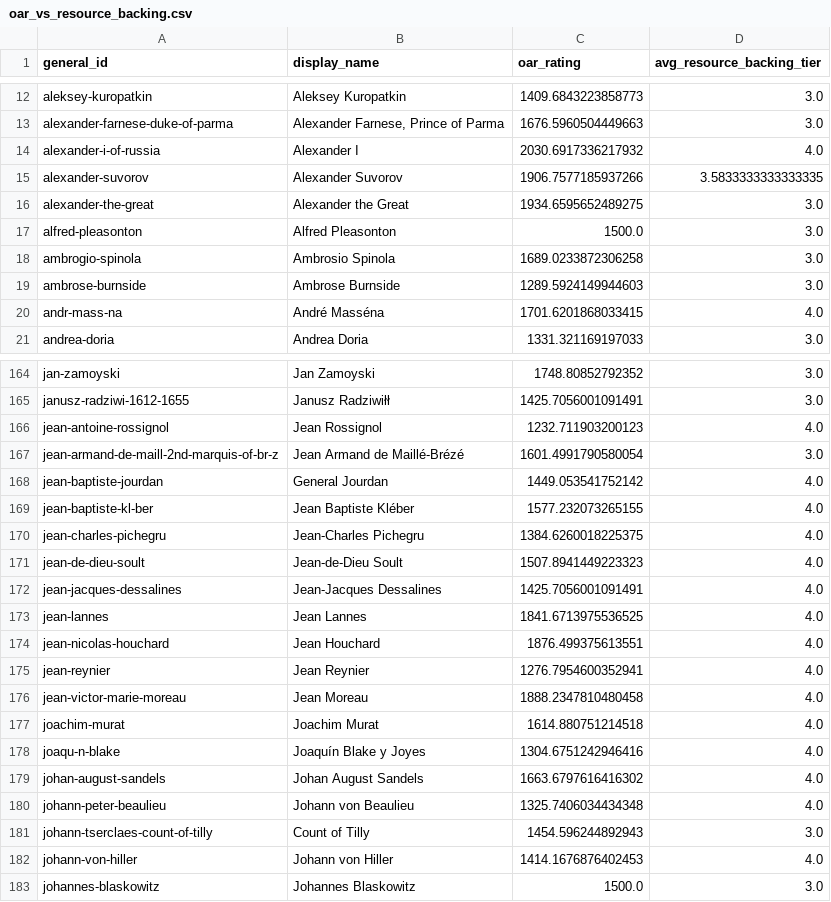
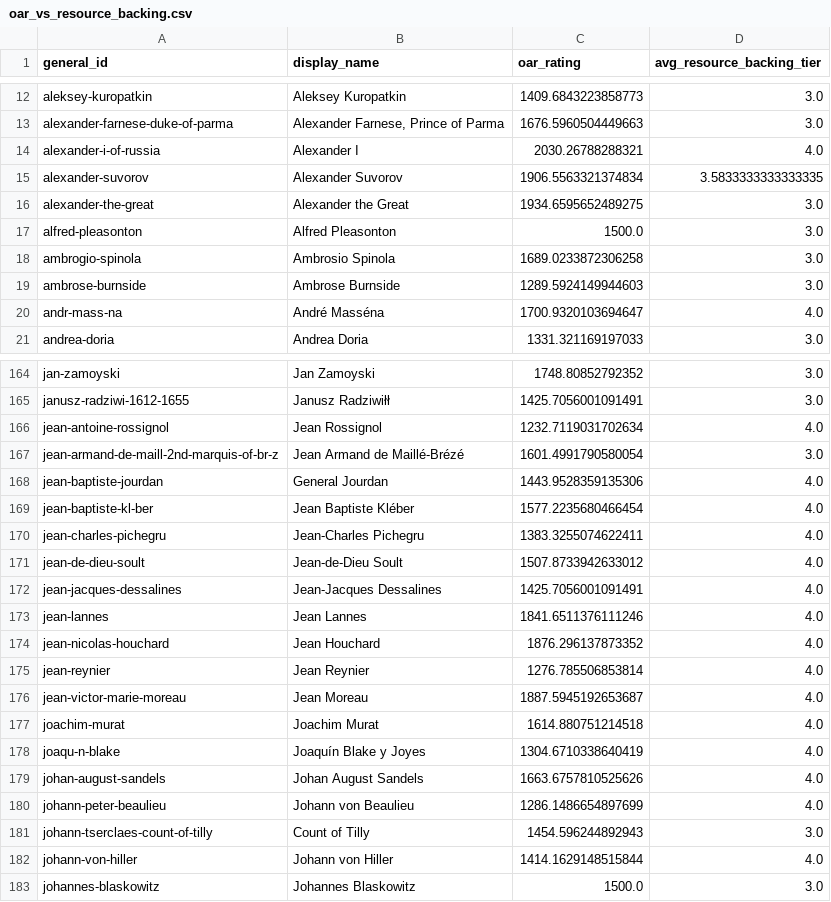
Before and after one commit to nli33/war-analyzer, a CSV file: output/viz_auto/oar_vs_resource_backing.csv, drawn as a sheet; only a part is shown, gaps mark what is left out; the diff covers the shown part only.

```diff
--- a/output/viz_auto/oar_vs_resource_backing.csv
+++ b/output/viz_auto/oar_vs_resource_backing.csv
@@ -13,4 +13,4 @@ aleksey-kuropatkin,Aleksey Kuropatkin,1409.6843223858773,3.0
 alexander-farnese-duke-of-parma,"Alexander Farnese, Prince of Parma",1676.5960504449663,3.0
-alexander-i-of-russia,Alexander I,2030.6917336217932,4.0
-alexander-suvorov,Alexander Suvorov,1906.7577185937266,3.5833333333333335
+alexander-i-of-russia,Alexander I,2030.26788288321,4.0
+alexander-suvorov,Alexander Suvorov,1906.5563321374834,3.5833333333333335
 alexander-the-great,Alexander the Great,1934.6595652489275,3.0
@@ -19,3 +19,3 @@ ambrogio-spinola,Ambrosio Spinola,1689.0233872306258,3.0
 ambrose-burnside,Ambrose Burnside,1289.5924149944603,3.0
-andr-mass-na,André Masséna,1701.6201868033415,4.0
+andr-mass-na,André Masséna,1700.9320103694647,4.0
 andrea-doria,Andrea Doria,1331.321169197033,3.0
@@ -165,19 +165,19 @@ jan-zamoyski,Jan Zamoyski,1748.80852792352,3.0
 janusz-radziwi-1612-1655,Janusz Radziwiłł,1425.7056001091491,3.0
-jean-antoine-rossignol,Jean Rossignol,1232.711903200123,4.0
+jean-antoine-rossignol,Jean Rossignol,1232.7119031702634,4.0
 jean-armand-de-maill-2nd-marquis-of-br-z,Jean Armand de Maillé-Brézé,1601.4991790580054,3.0
-jean-baptiste-jourdan,General Jourdan,1449.053541752142,4.0
-jean-baptiste-kl-ber,Jean Baptiste Kléber,1577.232073265155,4.0
-jean-charles-pichegru,Jean-Charles Pichegru,1384.6260018225375,4.0
-jean-de-dieu-soult,Jean-de-Dieu Soult,1507.8941449223323,4.0
+jean-baptiste-jourdan,General Jourdan,1443.9528359135306,4.0
+jean-baptiste-kl-ber,Jean Baptiste Kléber,1577.2235680466454,4.0
+jean-charles-pichegru,Jean-Charles Pichegru,1383.3255074622411,4.0
+jean-de-dieu-soult,Jean-de-Dieu Soult,1507.8733942633012,4.0
 jean-jacques-dessalines,Jean-Jacques Dessalines,1425.7056001091491,4.0
-jean-lannes,Jean Lannes,1841.6713975536525,4.0
-jean-nicolas-houchard,Jean Houchard,1876.499375613551,4.0
-jean-reynier,Jean Reynier,1276.7954600352941,4.0
-jean-victor-marie-moreau,Jean Moreau,1888.2347810480458,4.0
+jean-lannes,Jean Lannes,1841.6511376111246,4.0
+jean-nicolas-houchard,Jean Houchard,1876.296137873352,4.0
+jean-reynier,Jean Reynier,1276.785506853814,4.0
+jean-victor-marie-moreau,Jean Moreau,1887.5945192653687,4.0
 joachim-murat,Joachim Murat,1614.880751214518,4.0
-joaqu-n-blake,Joaquín Blake y Joyes,1304.6751242946416,4.0
-johan-august-sandels,Johan August Sandels,1663.6797616416302,4.0
-johann-peter-beaulieu,Johann von Beaulieu,1325.7406034434348,4.0
+joaqu-n-blake,Joaquín Blake y Joyes,1304.6710338640419,4.0
+johan-august-sandels,Johan August Sandels,1663.6757810525626,4.0
+johann-peter-beaulieu,Johann von Beaulieu,1286.1486654897699,4.0
 johann-tserclaes-count-of-tilly,Count of Tilly,1454.596244892943,3.0
-johann-von-hiller,Johann von Hiller,1414.1676876402453,4.0
+johann-von-hiller,Johann von Hiller,1414.1629148515844,4.0
 johannes-blaskowitz,Johannes Blaskowitz,1500.0,3.0
```
Also changed, not shown: 55 edited cells elsewhere in this file, output/viz_auto/ranking_tables_categories.csv, output/viz_auto/ranking_tables_composite.csv, 21 other files.
